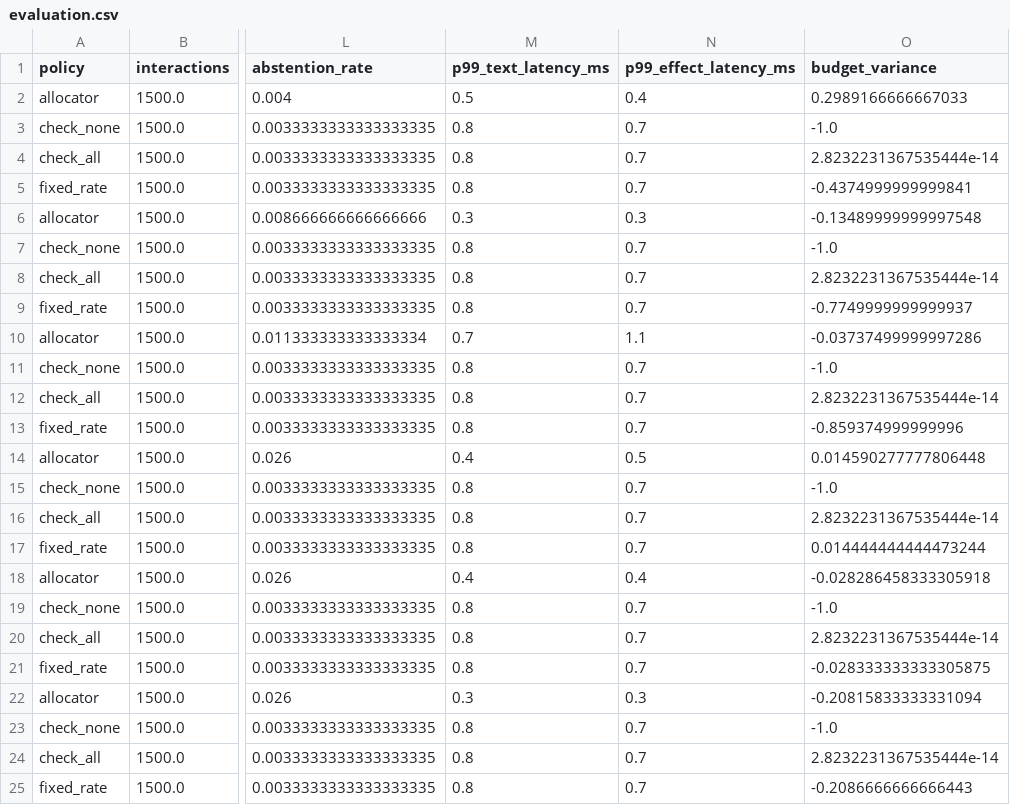
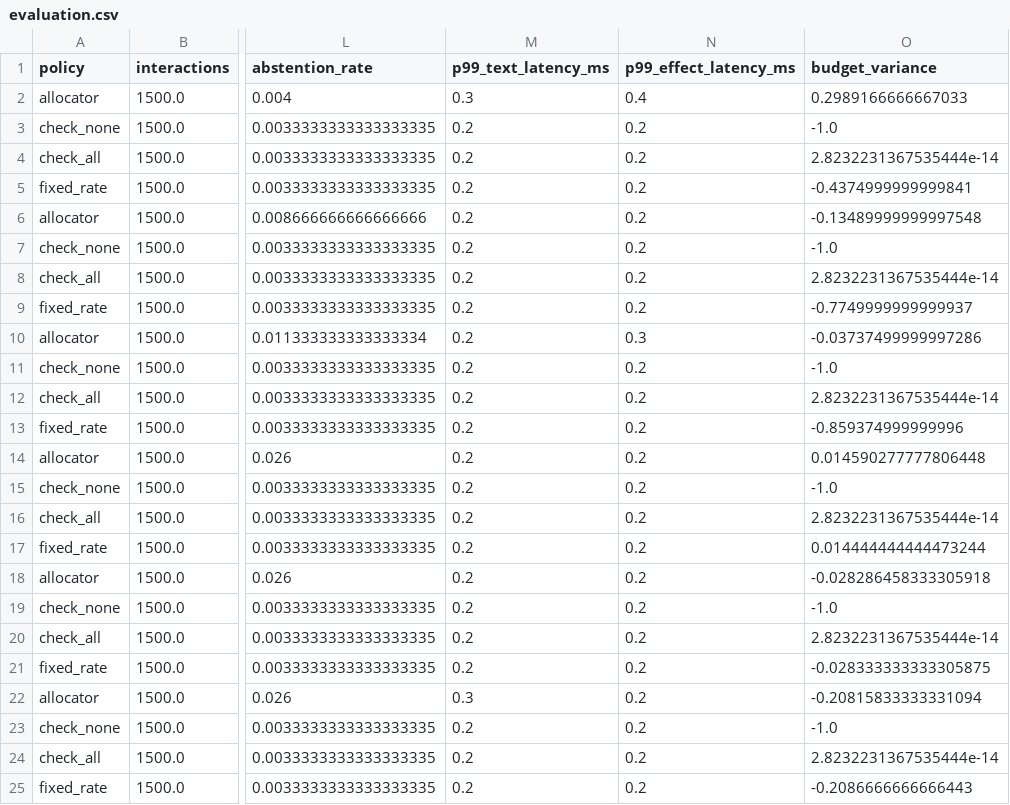
Before and after one commit to Advait-Pathak9222/BurningShadows, a CSV file: reports/evaluation.csv, drawn as a sheet; only a part is shown, gaps mark what is left out; the diff names each change by its address in the sheet, - before the commit and + after, or states it on an @@ line.

```diff
--- a/reports/evaluation.csv
+++ b/reports/evaluation.csv
-M2 (p99_text_latency_ms): 0.5
+M2 (p99_text_latency_ms): 0.3
-M3:M5 (p99_text_latency_ms): 0.8
+M3:M5 (p99_text_latency_ms): 0.2
-N3:N5 (p99_effect_latency_ms): 0.7
+N3:N5 (p99_effect_latency_ms): 0.2
-M6 (p99_text_latency_ms): 0.3
+M6 (p99_text_latency_ms): 0.2
-N6 (p99_effect_latency_ms): 0.3
+N6 (p99_effect_latency_ms): 0.2
-M7:M9 (p99_text_latency_ms): 0.8
+M7:M9 (p99_text_latency_ms): 0.2
-N7:N9 (p99_effect_latency_ms): 0.7
+N7:N9 (p99_effect_latency_ms): 0.2
-M10 (p99_text_latency_ms): 0.7
+M10 (p99_text_latency_ms): 0.2
-N10 (p99_effect_latency_ms): 1.1
+N10 (p99_effect_latency_ms): 0.3
-M11:M13 (p99_text_latency_ms): 0.8
+M11:M13 (p99_text_latency_ms): 0.2
-N11:N13 (p99_effect_latency_ms): 0.7
+N11:N13 (p99_effect_latency_ms): 0.2
-M14 (p99_text_latency_ms): 0.4
+M14 (p99_text_latency_ms): 0.2
-N14 (p99_effect_latency_ms): 0.5
+N14 (p99_effect_latency_ms): 0.2
-M15:M17 (p99_text_latency_ms): 0.8
+M15:M17 (p99_text_latency_ms): 0.2
-N15:N17 (p99_effect_latency_ms): 0.7
+N15:N17 (p99_effect_latency_ms): 0.2
-M18 (p99_text_latency_ms): 0.4
+M18 (p99_text_latency_ms): 0.2
-N18 (p99_effect_latency_ms): 0.4
+N18 (p99_effect_latency_ms): 0.2
-M19:M21 (p99_text_latency_ms): 0.8
+M19:M21 (p99_text_latency_ms): 0.2
-N19:N21 (p99_effect_latency_ms): 0.7
+N19:N21 (p99_effect_latency_ms): 0.2
-N22 (p99_effect_latency_ms): 0.3
+N22 (p99_effect_latency_ms): 0.2
-M23:M25 (p99_text_latency_ms): 0.8
+M23:M25 (p99_text_latency_ms): 0.2
-N23:N25 (p99_effect_latency_ms): 0.7
+N23:N25 (p99_effect_latency_ms): 0.2
```
Also changed, not shown: 14 other files.
